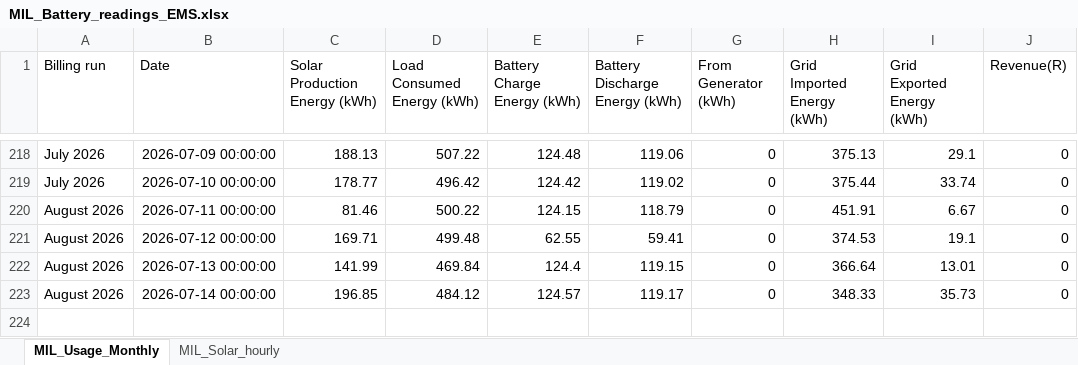
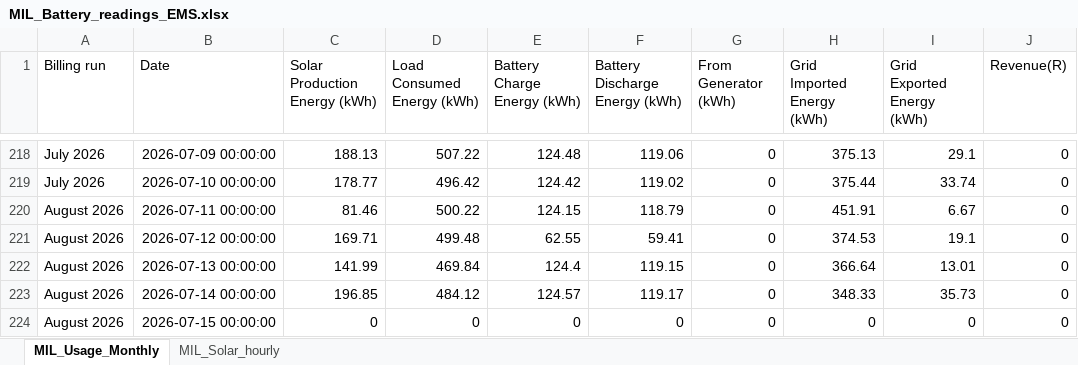
Before and after one commit to ruanvanheerden97/voltano-millenial-billing, an Excel workbook: MIL_Battery_readings_EMS.xlsx, sheet MIL_Usage_Monthly, drawn as a sheet; only a part is shown, gaps mark what is left out; values as stored, in another font and other column widths than the file's, no borders; the diff names each change by its address in the sheet, - before the commit and + after, or states it on an @@ line.

Commit message:
Auto update EMS data - 2026-07-15 00:06

```diff
--- a/MIL_Battery_readings_EMS.xlsx (sheet MIL_Usage_Monthly)
+++ b/MIL_Battery_readings_EMS.xlsx (sheet MIL_Usage_Monthly)
+row 224: August 2026 | 2026-07-15 00:00:00 | 0 | 0 | 0 | 0 | 0 | 0 | 0 | 0
```
